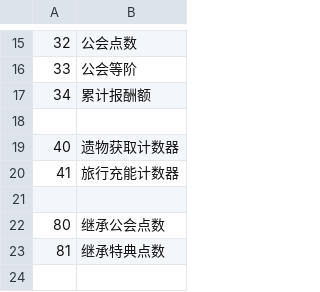
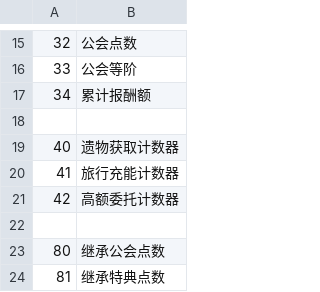
Before and after one commit to Future-R/erarorona, a CSV file: CSV/Flag.csv, drawn as a sheet; only a part is shown, gaps mark what is left out; the shorter side is filled out with more unchanged rows; the diff names each change by its address in the sheet, - before the commit and + after, or states it on an @@ line.

```diff
--- a/CSV/Flag.csv
+++ b/CSV/Flag.csv
+row 21: 42 | 高额委托计数器
```
Also changed, not shown: 2 other files.
